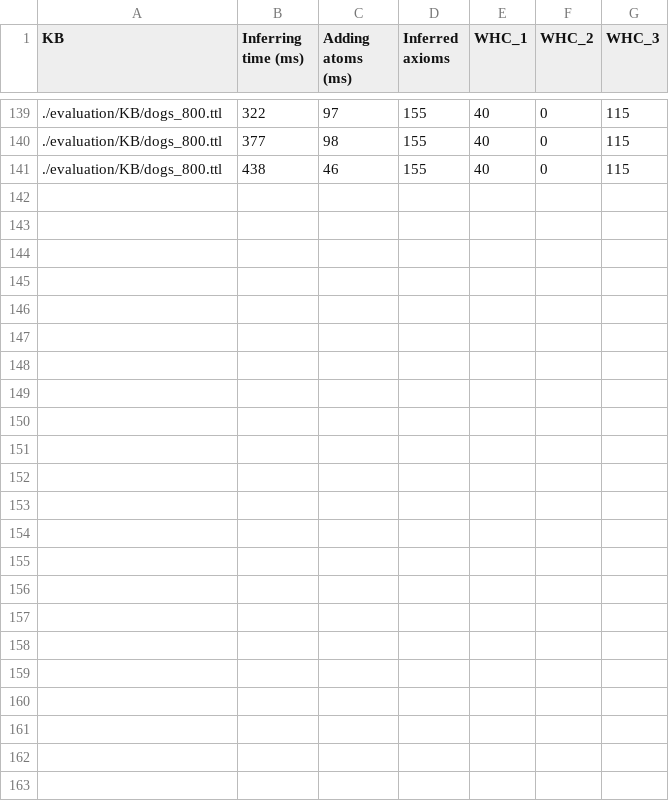
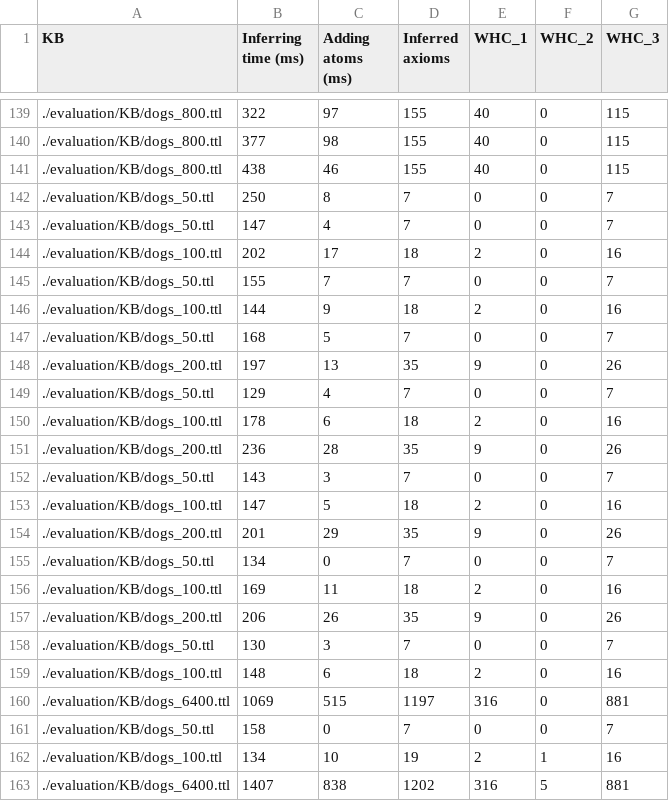
Before and after one commit to SebastienGuillemin/whc_reasoner, a CSV file: whc_result.csv, drawn as a sheet; only a part is shown, gaps mark what is left out.

Commit message:
Update evaluation

```diff
--- a/whc_result.csv
+++ b/whc_result.csv
@@ -141 +141,23 @@ KB,Inferring time (ms), Adding atoms (ms), Inferred axioms, WHC_1, WHC_2, WHC_3
 ./evaluation/KB/dogs_800.ttl, 438, 46, 155, 40, 0, 115
+./evaluation/KB/dogs_50.ttl, 250, 8, 7, 0, 0, 7
+./evaluation/KB/dogs_50.ttl, 147, 4, 7, 0, 0, 7
+./evaluation/KB/dogs_100.ttl, 202, 17, 18, 2, 0, 16
+./evaluation/KB/dogs_50.ttl, 155, 7, 7, 0, 0, 7
+./evaluation/KB/dogs_100.ttl, 144, 9, 18, 2, 0, 16
+./evaluation/KB/dogs_50.ttl, 168, 5, 7, 0, 0, 7
+./evaluation/KB/dogs_200.ttl, 197, 13, 35, 9, 0, 26
+./evaluation/KB/dogs_50.ttl, 129, 4, 7, 0, 0, 7
+./evaluation/KB/dogs_100.ttl, 178, 6, 18, 2, 0, 16
+./evaluation/KB/dogs_200.ttl, 236, 28, 35, 9, 0, 26
+./evaluation/KB/dogs_50.ttl, 143, 3, 7, 0, 0, 7
+./evaluation/KB/dogs_100.ttl, 147, 5, 18, 2, 0, 16
+./evaluation/KB/dogs_200.ttl, 201, 29, 35, 9, 0, 26
+./evaluation/KB/dogs_50.ttl, 134, 0, 7, 0, 0, 7
+./evaluation/KB/dogs_100.ttl, 169, 11, 18, 2, 0, 16
+./evaluation/KB/dogs_200.ttl, 206, 26, 35, 9, 0, 26
+./evaluation/KB/dogs_50.ttl, 130, 3, 7, 0, 0, 7
+./evaluation/KB/dogs_100.ttl, 148, 6, 18, 2, 0, 16
+./evaluation/KB/dogs_6400.ttl, 1069, 515, 1197, 316, 0, 881
+./evaluation/KB/dogs_50.ttl, 158, 0, 7, 0, 0, 7
+./evaluation/KB/dogs_100.ttl, 134, 10, 19, 2, 1, 16
+./evaluation/KB/dogs_6400.ttl, 1407, 838, 1202, 316, 5, 881
```
Also changed, not shown: 3 other files.
